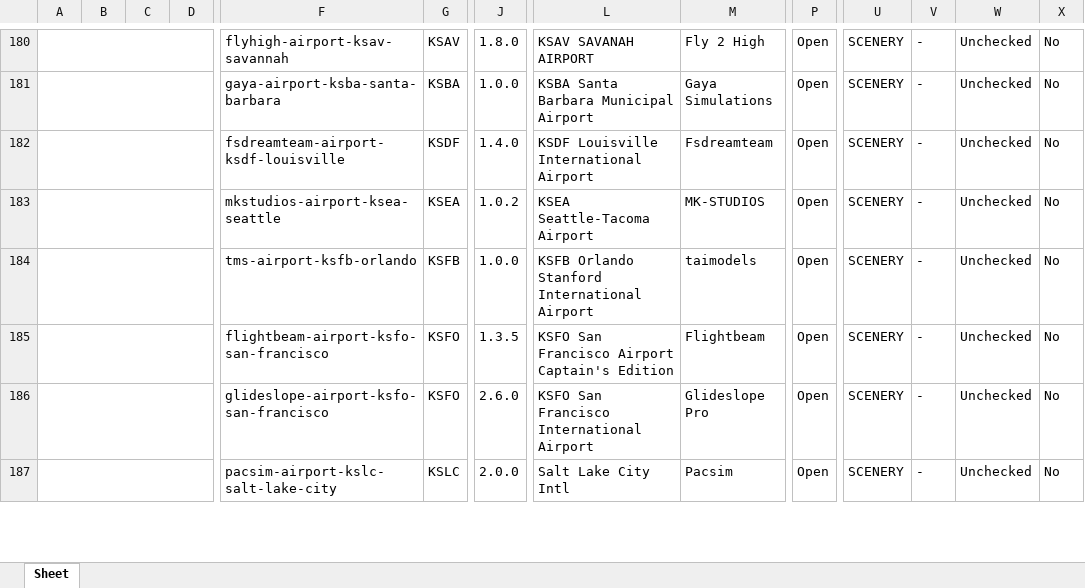
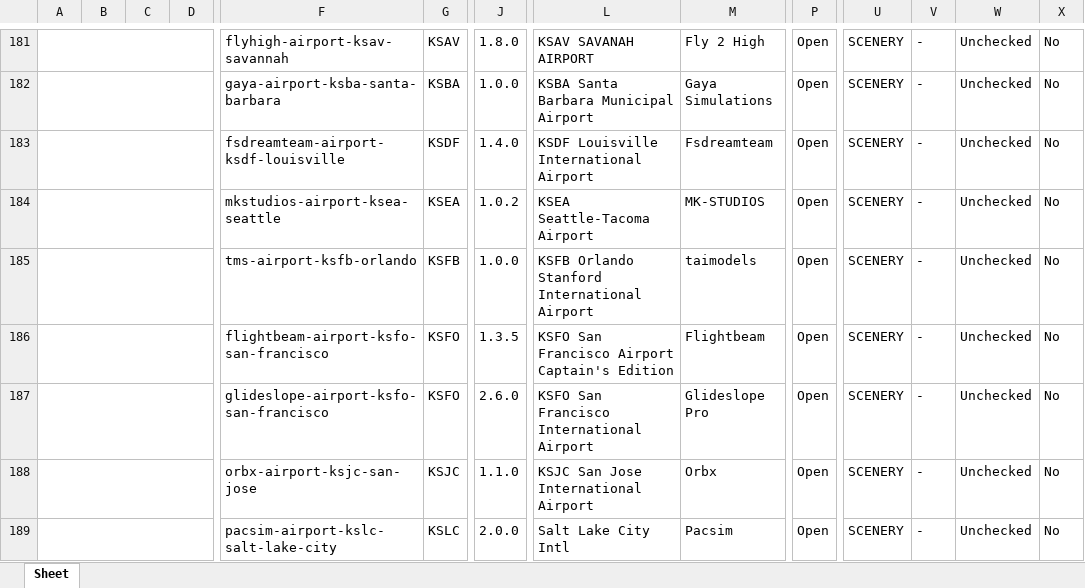
Before and after one commit to Matthisfr/journal-msfs, an Excel workbook: data/airports/Export APT 4.xlsx, sheet Sheet, drawn as a sheet; only a part is shown, gaps mark what is left out; values as stored, in another font and other column widths than the file's, no cell formats; charts and pictures not drawn; rows hold the shown columns only; the diff covers the shown part only; the diff names each change by its address in the sheet, - before the commit and + after, or states it on an @@ line.

Commit message:
Aéroports : dix nouvelles scènes, export complet et sept miniatures

```diff
--- a/data/airports/Export APT 4.xlsx (sheet Sheet)
+++ b/data/airports/Export APT 4.xlsx (sheet Sheet)
+row 188:  |  |  |  | orbx-airport-ksjc-san-jose | KSJC | 1.1.0 | KSJC San Jose International Airport | Orbx | Open | SCENERY | - | Unchecked | No
```
Also changed, not shown: 9 added rows and 27 edited cells elsewhere in this sheet, cell formats, charts or pictures, 8 other files.
